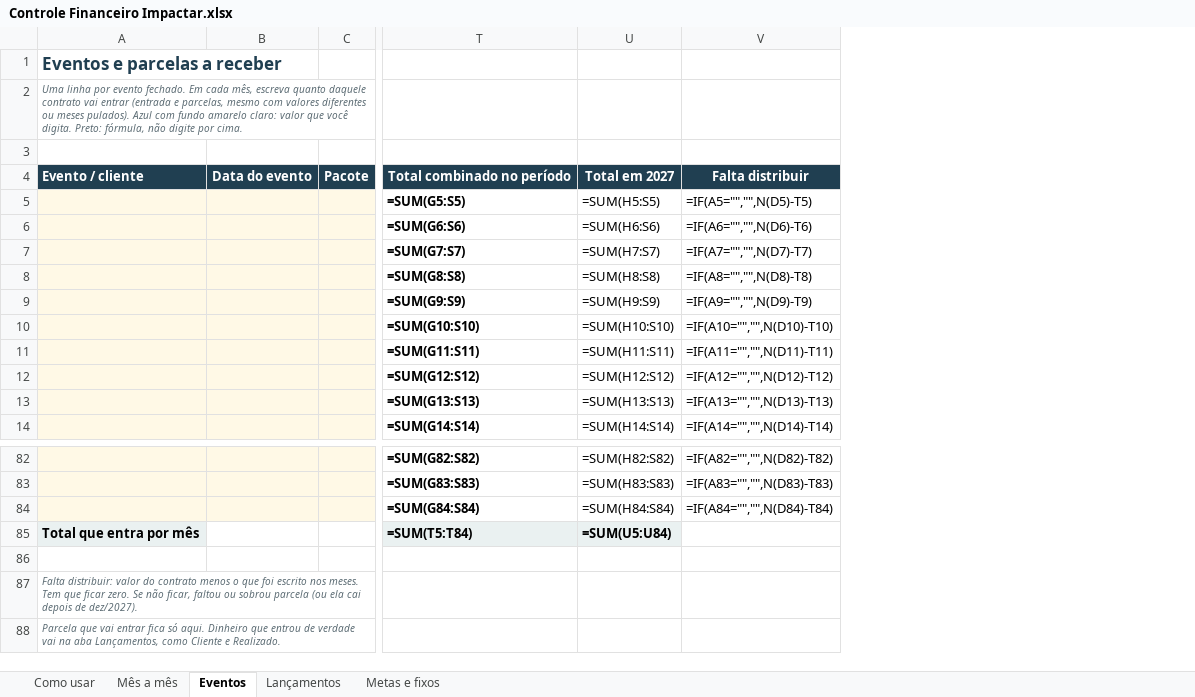
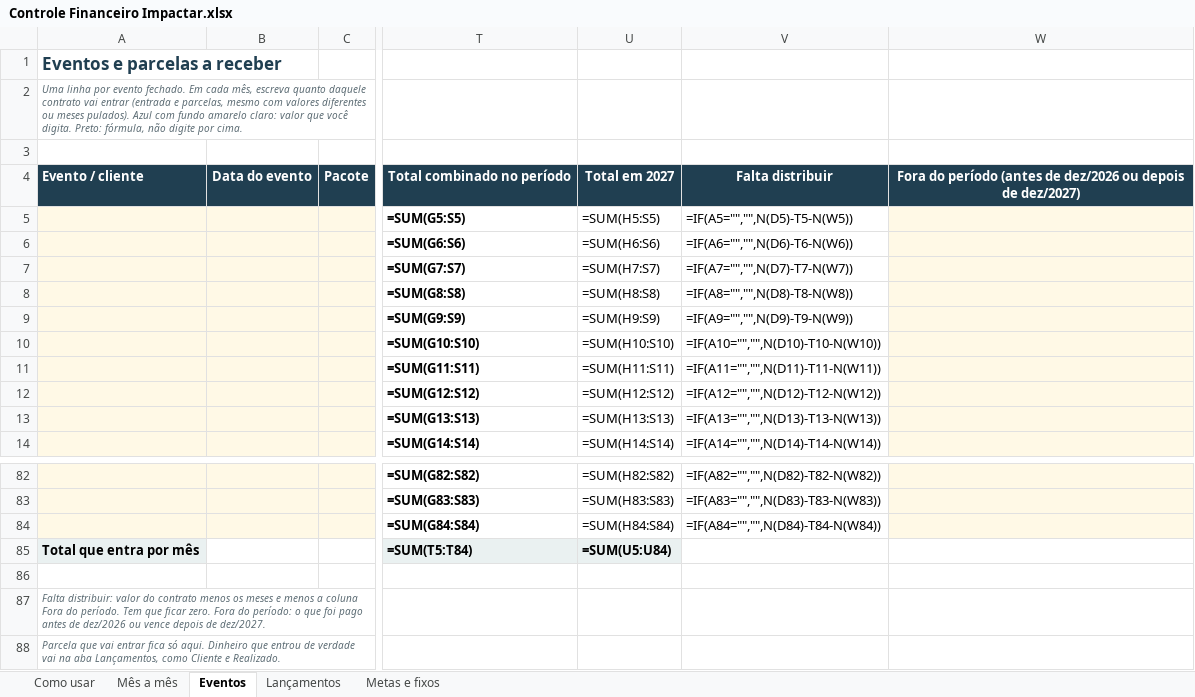
Before and after one commit to patynunes020307-spec/Paty-, an Excel workbook: precificacao/planilha/Controle Financeiro Impactar.xlsx, sheet Eventos, drawn as a sheet; only a part is shown, gaps mark what is left out; values as stored, in another font and other column widths than the file's, no borders; formulas without a stored value are shown as written; conditional formats not drawn; removed rows and columns are numbered as before the commit, all else as after; the diff names each change by its address in the sheet, - before the commit and + after, or states it on an @@ line.

```diff
--- a/precificacao/planilha/Controle Financeiro Impactar.xlsx (sheet Eventos)
+++ b/precificacao/planilha/Controle Financeiro Impactar.xlsx (sheet Eventos)
-column V, rows 4-14: Falta distribuir | =IF(A5="","",N(D5)-T5) | =IF(A6="","",N(D6)-T6) | =IF(A7="","",N(D7)-T7) | =IF(A8="","",N(D8)-T8) | =IF(A9="","",N(D9)-T9) | =IF(A10="","",N(D10)-T10) | =IF(A11="","",N(D11)-T11) | =IF(A12="","",N(D12)-T12) | =IF(A13="","",N(D13)-T13) | =IF(A14="","",N(D14)-T14); rows 82-84: =IF(A82="","",N(D82)-T82) | =IF(A83="","",N(D83)-T83) | =IF(A84="","",N(D84)-T84)
+column V, rows 4-14: Falta distribuir | =IF(A5="","",N(D5)-T5-N(W5)) | =IF(A6="","",N(D6)-T6-N(W6)) | =IF(A7="","",N(D7)-T7-N(W7)) | =IF(A8="","",N(D8)-T8-N(W8)) | =IF(A9="","",N(D9)-T9-N(W9)) | =IF(A10="","",N(D10)-T10-N(W10)) | =IF(A11="","",N(D11)-T11-N(W11)) | =IF(A12="","",N(D12)-T12-N(W12)) | =IF(A13="","",N(D13)-T13-N(W13)) | =IF(A14="","",N(D14)-T14-N(W14)); rows 82-84: =IF(A82="","",N(D82)-T82-N(W82)) | =IF(A83="","",N(D83)-T83-N(W83)) | =IF(A84="","",N(D84)-T84-N(W84))
+column W, row 4: Fora do período (antes de dez/2026 ou depois de dez/2027)
-A87: …contrato menos o que foi escrito nos meses. Tem que ficar zero. Se não ficar, faltou ou sobrou parcela (ou ela cai depois de dez/2027).
+A87: …contrato menos os meses e menos a coluna Fora do período. Tem que ficar zero. Fora do período: o que foi pago antes de dez/2026 ou vence depois de dez/2027.
```
Also changed, not shown: sheet Como usar, 3 other files.
